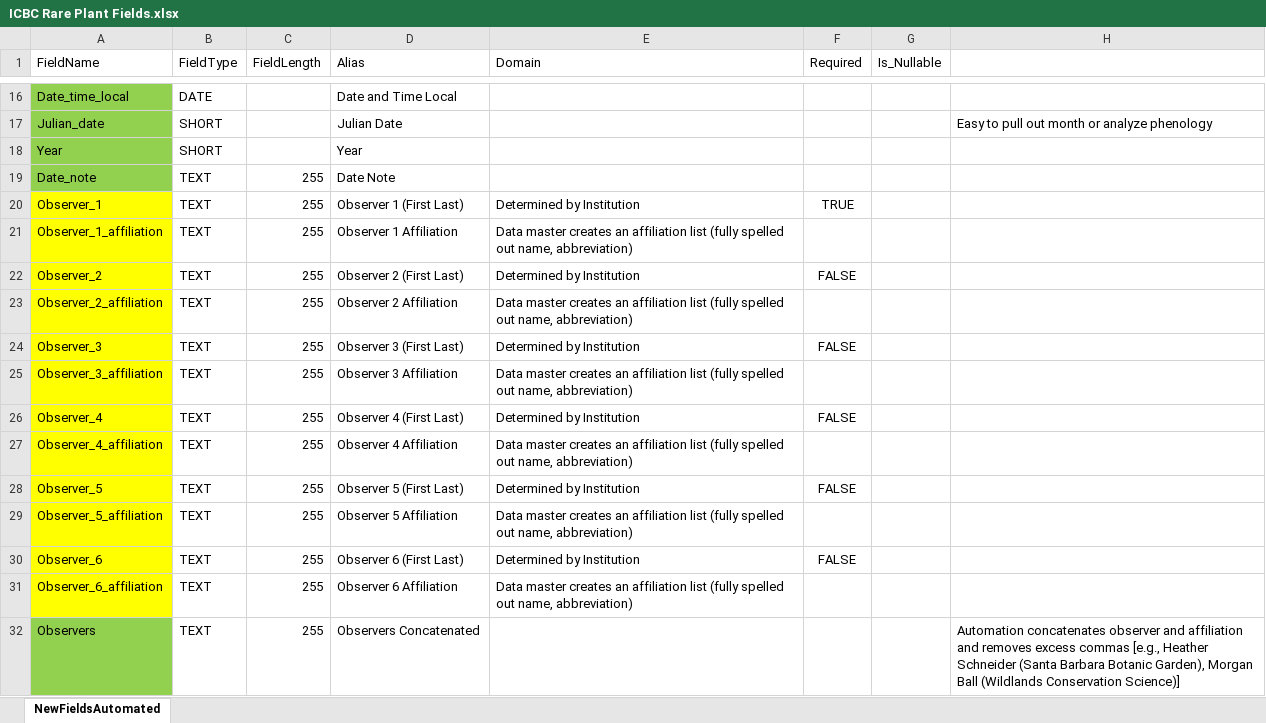
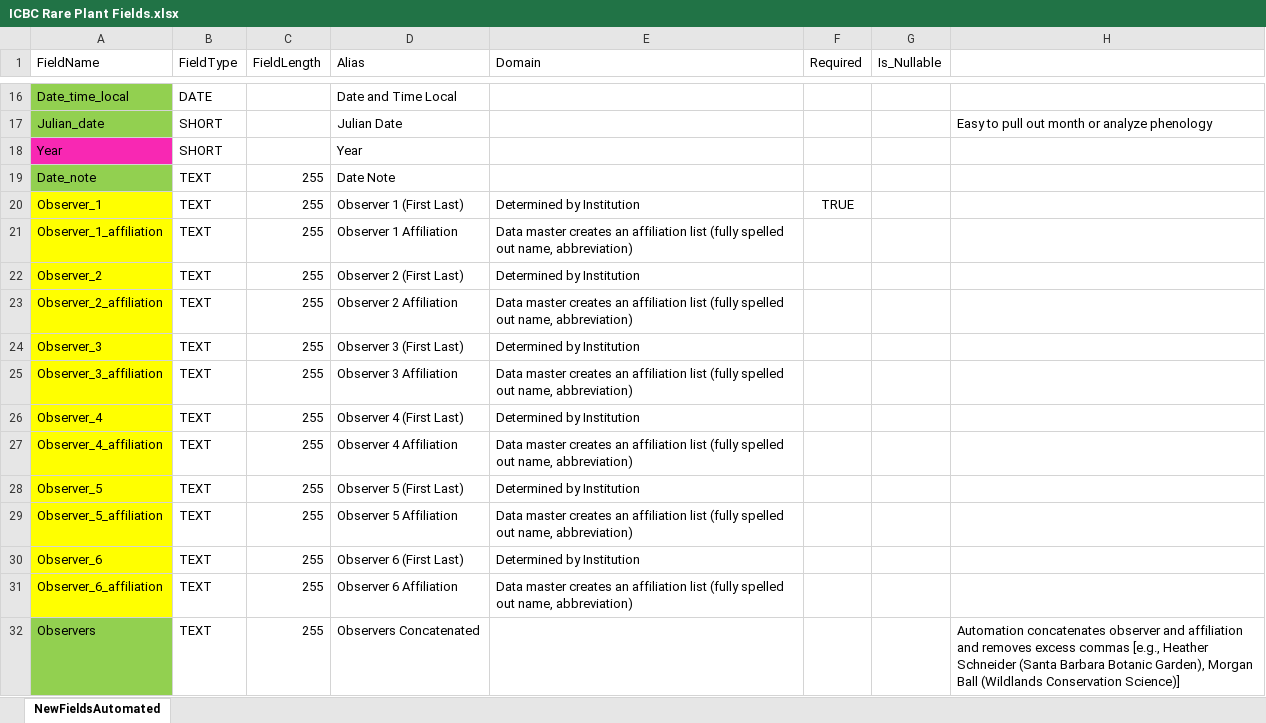
Before and after one commit to rrudolph/rare-plants-tools, an Excel workbook: ICBC Rare Plant Fields.xlsx, sheet NewFieldsAutomated, drawn as a sheet; only a part is shown, gaps mark what is left out; values as stored, in another font and other column widths than the file's, no borders; the diff names each change by its address in the sheet, - before the commit and + after, or states it on an @@ line.

```diff
--- a/ICBC Rare Plant Fields.xlsx (sheet NewFieldsAutomated)
+++ b/ICBC Rare Plant Fields.xlsx (sheet NewFieldsAutomated)
-A18 fill: #92D050
+A18 fill: #F828B3
-F22 (Required): FALSE
+F22 (Required): (empty)
-F24 (Required): FALSE
+F24 (Required): (empty)
-F26 (Required): FALSE
+F26 (Required): (empty)
-F28 (Required): FALSE
+F28 (Required): (empty)
-F30 (Required): FALSE
+F30 (Required): (empty)
```
Also changed, not shown: 2 other files.
